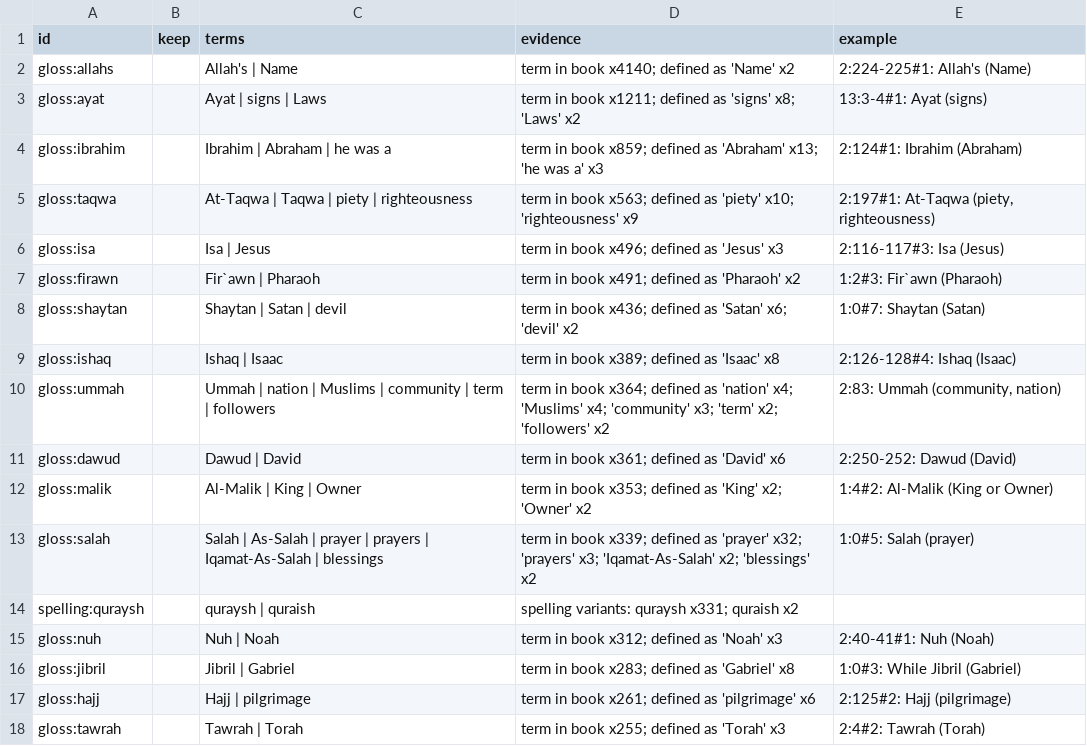
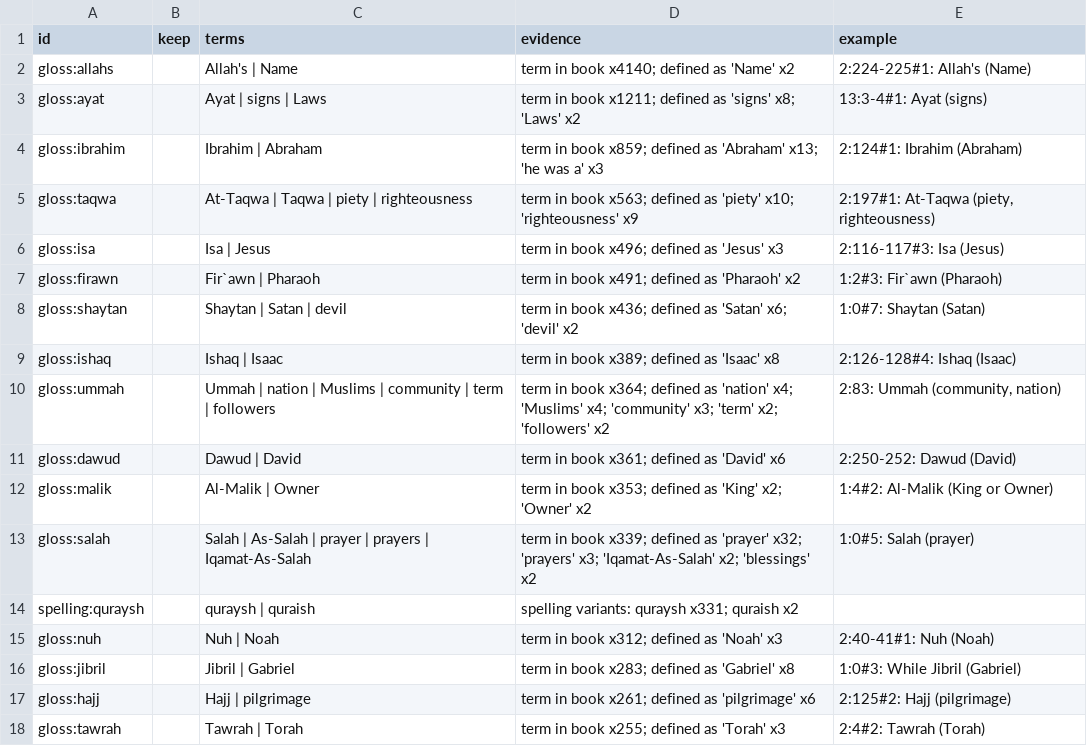
Before and after one commit to mahadyRayhan/TAFSIR_RAG, a CSV file: glossary/glossary.csv, drawn as a sheet; only a part is shown.

Commit message:
Glossary review: remove non-definitions from Ibrahim, Al-Malik, Salah rows

```diff
--- a/glossary/glossary.csv
+++ b/glossary/glossary.csv
@@ -3,3 +3,3 @@ gloss:allahs,,Allah's | Name,term in book x4140; defined as 'Name' x2,2:224-225#
 gloss:ayat,,Ayat | signs | Laws,term in book x1211; defined as 'signs' x8; 'Laws' x2,13:3-4#1: Ayat (signs)
-gloss:ibrahim,,Ibrahim | Abraham | he was a,term in book x859; defined as 'Abraham' x13; 'he was a' x3,2:124#1: Ibrahim (Abraham)
+gloss:ibrahim,,Ibrahim | Abraham,term in book x859; defined as 'Abraham' x13; 'he was a' x3,2:124#1: Ibrahim (Abraham)
 gloss:taqwa,,At-Taqwa | Taqwa | piety | righteousness,term in book x563; defined as 'piety' x10; 'righteousness' x9,"2:197#1: At-Taqwa (piety, righteousness)"
@@ -11,4 +11,4 @@ gloss:ummah,,Ummah | nation | Muslims | community | term | followers,term in boo
 gloss:dawud,,Dawud | David,term in book x361; defined as 'David' x6,2:250-252: Dawud (David)
-gloss:malik,,Al-Malik | King | Owner,term in book x353; defined as 'King' x2; 'Owner' x2,1:4#2: Al-Malik (King or Owner)
-gloss:salah,,Salah | As-Salah | prayer | prayers | Iqamat-As-Salah | blessings,term in book x339; defined as 'prayer' x32; 'prayers' x3; 'Iqamat-As-Salah' x2; 'blessings' x2,1:0#5: Salah (prayer)
+gloss:malik,,Al-Malik | Owner,term in book x353; defined as 'King' x2; 'Owner' x2,1:4#2: Al-Malik (King or Owner)
+gloss:salah,,Salah | As-Salah | prayer | prayers | Iqamat-As-Salah,term in book x339; defined as 'prayer' x32; 'prayers' x3; 'Iqamat-As-Salah' x2; 'blessings' x2,1:0#5: Salah (prayer)
 spelling:quraysh,,quraysh | quraish,spelling variants: quraysh x331; quraish x2,
```
